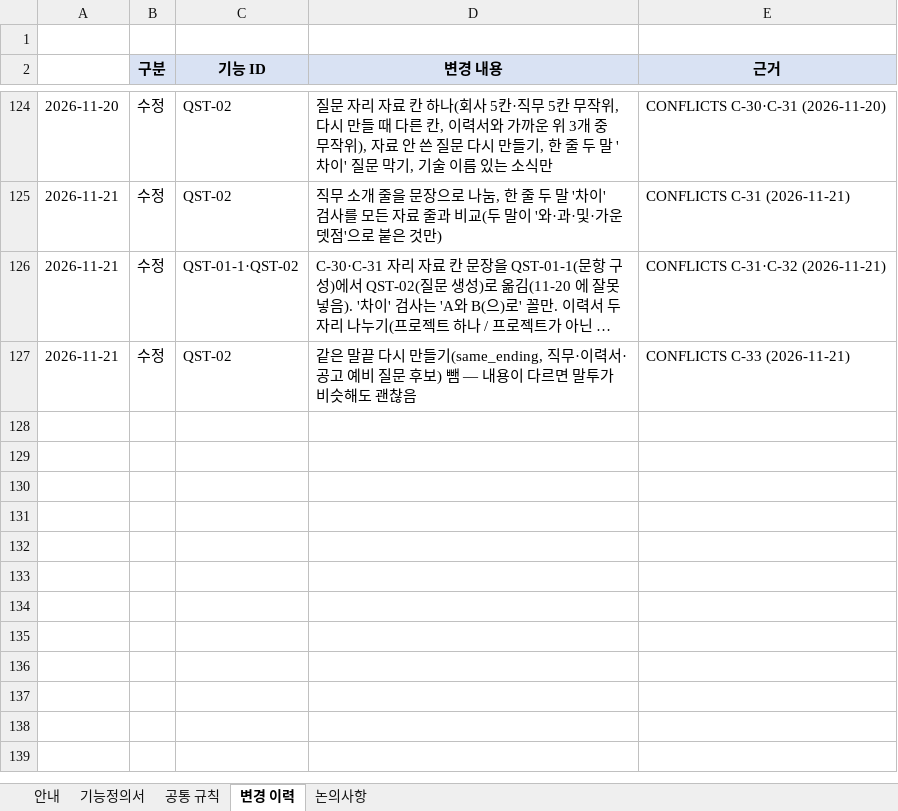
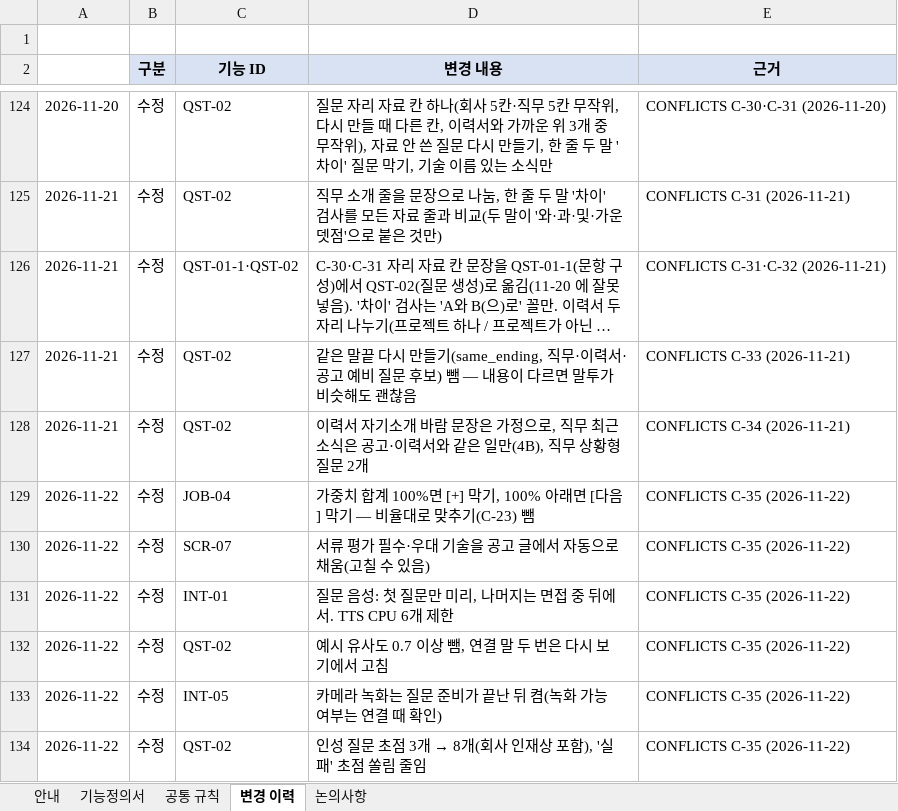
Before and after one commit to lampinthejini/home-work, an Excel workbook: HWF(TeamMAKE)/개인용/Final_Project_기능정의서_0.7v.xlsx, sheet 변경 이력, drawn as a sheet; only a part is shown, gaps mark what is left out; long unchanged cells end in …; values as stored, in another font and other column widths than the file's, no borders; the diff names each change by its address in the sheet, - before the commit and + after, or states it on an @@ line.

```diff
--- a/HWF(TeamMAKE)/개인용/Final_Project_기능정의서_0.7v.xlsx (sheet 변경 이력)
+++ b/HWF(TeamMAKE)/개인용/Final_Project_기능정의서_0.7v.xlsx (sheet 변경 이력)
+row 128: 2026-11-21 | 수정 | QST-02 | 이력서 자기소개 바람 문장은 가정으로, 직무 최근 소식은 공고·이력서와 같은 일만(4B), 직무 상황형 질문 2개 | CONFLICTS C-34 (2026-11-21)
+row 129: 2026-11-22 | 수정 | JOB-04 | 가중치 합계 100%면 [+] 막기, 100% 아래면 [다음] 막기 — 비율대로 맞추기(C-23) 뺌 | CONFLICTS C-35 (2026-11-22)
+row 130: 2026-11-22 | 수정 | SCR-07 | 서류 평가 필수·우대 기술을 공고 글에서 자동으로 채움(고칠 수 있음) | CONFLICTS C-35 (2026-11-22)
+row 131: 2026-11-22 | 수정 | INT-01 | 질문 음성: 첫 질문만 미리, 나머지는 면접 중 뒤에서. TTS CPU 6개 제한 | CONFLICTS C-35 (2026-11-22)
+row 132: 2026-11-22 | 수정 | QST-02 | 예시 유사도 0.7 이상 뺌, 연결 말 두 번은 다시 보기에서 고침 | CONFLICTS C-35 (2026-11-22)
+row 133: 2026-11-22 | 수정 | INT-05 | 카메라 녹화는 질문 준비가 끝난 뒤 켬(녹화 가능 여부는 연결 때 확인) | CONFLICTS C-35 (2026-11-22)
+row 134: 2026-11-22 | 수정 | QST-02 | 인성 질문 초점 3개 → 8개(회사 인재상 포함), '실패' 초점 쏠림 줄임 | CONFLICTS C-35 (2026-11-22)
```
Also changed, not shown: sheet 기능정의서, HWF(TeamMAKE)/개인용/Final_Project_테스트케이스_v0.7.xlsx, 36 other files.
